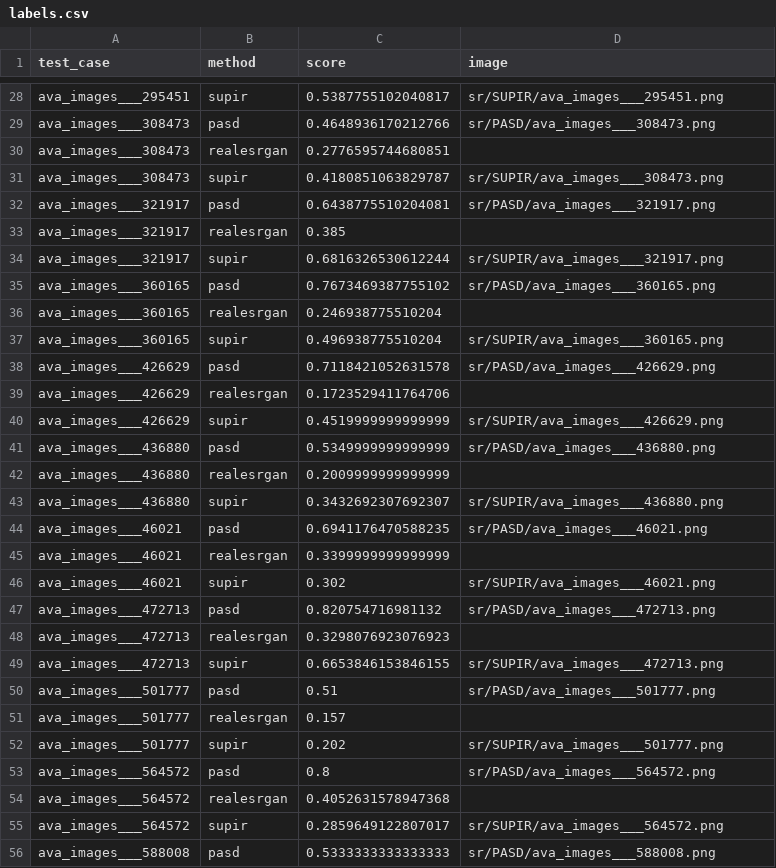
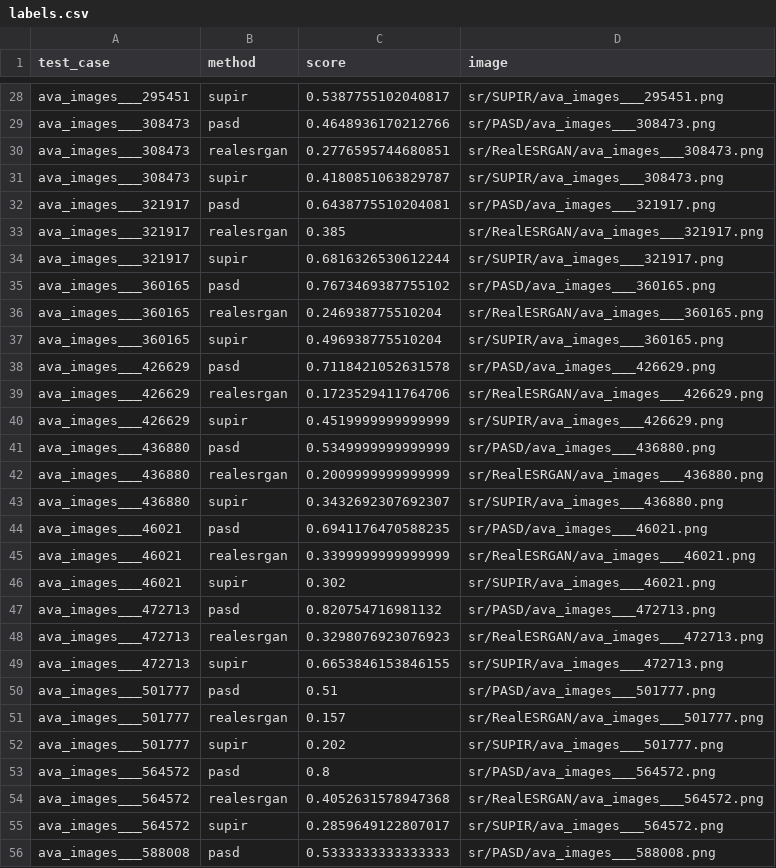
Before and after one commit to msu-video-group/QualiSR-Lab, a CSV file: qualisr/sample_data/scores/labels.csv, drawn as a sheet; only a part is shown, gaps mark what is left out; the diff covers the shown part only.

```diff
--- a/qualisr/sample_data/scores/labels.csv
+++ b/qualisr/sample_data/scores/labels.csv
@@ -29,27 +29,27 @@ ava_images___295451,supir,0.5387755102040817,sr/SUPIR/ava_images___295451.png
 ava_images___308473,pasd,0.4648936170212766,sr/PASD/ava_images___308473.png
-ava_images___308473,realesrgan,0.2776595744680851,
+ava_images___308473,realesrgan,0.2776595744680851,sr/RealESRGAN/ava_images___308473.png
 ava_images___308473,supir,0.4180851063829787,sr/SUPIR/ava_images___308473.png
 ava_images___321917,pasd,0.6438775510204081,sr/PASD/ava_images___321917.png
-ava_images___321917,realesrgan,0.385,
+ava_images___321917,realesrgan,0.385,sr/RealESRGAN/ava_images___321917.png
 ava_images___321917,supir,0.6816326530612244,sr/SUPIR/ava_images___321917.png
 ava_images___360165,pasd,0.7673469387755102,sr/PASD/ava_images___360165.png
-ava_images___360165,realesrgan,0.246938775510204,
+ava_images___360165,realesrgan,0.246938775510204,sr/RealESRGAN/ava_images___360165.png
 ava_images___360165,supir,0.496938775510204,sr/SUPIR/ava_images___360165.png
 ava_images___426629,pasd,0.7118421052631578,sr/PASD/ava_images___426629.png
-ava_images___426629,realesrgan,0.1723529411764706,
+ava_images___426629,realesrgan,0.1723529411764706,sr/RealESRGAN/ava_images___426629.png
 ava_images___426629,supir,0.4519999999999999,sr/SUPIR/ava_images___426629.png
 ava_images___436880,pasd,0.5349999999999999,sr/PASD/ava_images___436880.png
-ava_images___436880,realesrgan,0.2009999999999999,
+ava_images___436880,realesrgan,0.2009999999999999,sr/RealESRGAN/ava_images___436880.png
 ava_images___436880,supir,0.3432692307692307,sr/SUPIR/ava_images___436880.png
 ava_images___46021,pasd,0.6941176470588235,sr/PASD/ava_images___46021.png
-ava_images___46021,realesrgan,0.3399999999999999,
+ava_images___46021,realesrgan,0.3399999999999999,sr/RealESRGAN/ava_images___46021.png
 ava_images___46021,supir,0.302,sr/SUPIR/ava_images___46021.png
 ava_images___472713,pasd,0.820754716981132,sr/PASD/ava_images___472713.png
-ava_images___472713,realesrgan,0.3298076923076923,
+ava_images___472713,realesrgan,0.3298076923076923,sr/RealESRGAN/ava_images___472713.png
 ava_images___472713,supir,0.6653846153846155,sr/SUPIR/ava_images___472713.png
 ava_images___501777,pasd,0.51,sr/PASD/ava_images___501777.png
-ava_images___501777,realesrgan,0.157,
+ava_images___501777,realesrgan,0.157,sr/RealESRGAN/ava_images___501777.png
 ava_images___501777,supir,0.202,sr/SUPIR/ava_images___501777.png
 ava_images___564572,pasd,0.8,sr/PASD/ava_images___564572.png
-ava_images___564572,realesrgan,0.4052631578947368,
+ava_images___564572,realesrgan,0.4052631578947368,sr/RealESRGAN/ava_images___564572.png
 ava_images___564572,supir,0.2859649122807017,sr/SUPIR/ava_images___564572.png
```
Also changed, not shown: 31 edited cells elsewhere in this file, 17 other files.
